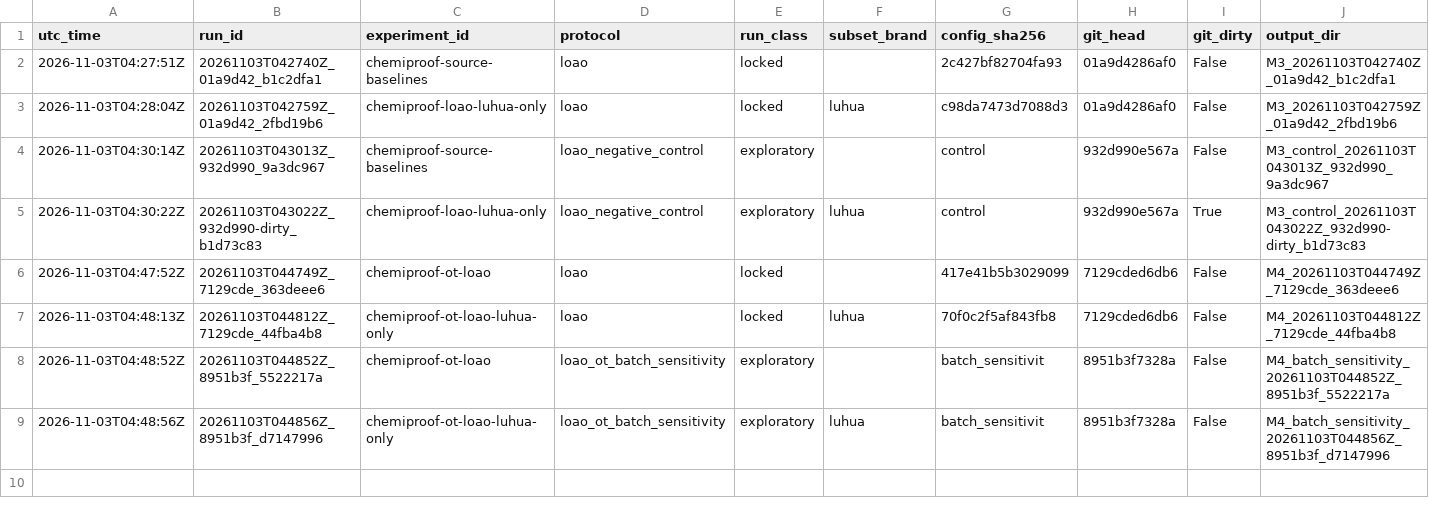
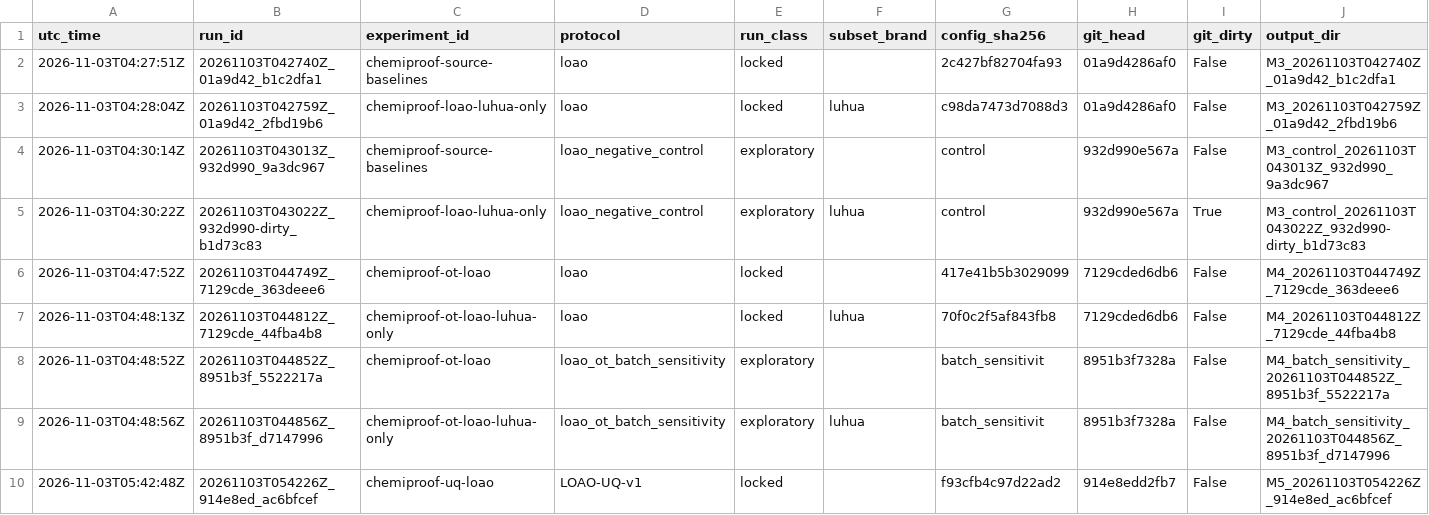
Before and after one commit to MIA290306/ChemiProof, a CSV file: results/experiment_registry.csv, drawn as a sheet.

Commit message:
docs(m5): add M5 locked run (LOAO-UQ-v1), validation report, milestone review; real-data M5 test

```diff
--- a/results/experiment_registry.csv
+++ b/results/experiment_registry.csv
@@ -9 +9,2 @@ utc_time,run_id,experiment_id,protocol,run_class,subset_brand,config_sha256,git_
 2026-11-03T04:48:56Z,20261103T044856Z_8951b3f_d7147996,chemiproof-ot-loao-luhua-only,loao_ot_batch_sensitivity,exploratory,luhua,batch_sensitivit,8951b3f7328a,False,M4_batch_sensitivity_20261103T044856Z_8951b3f_d7147996
+2026-11-03T05:42:48Z,20261103T054226Z_914e8ed_ac6bfcef,chemiproof-uq-loao,LOAO-UQ-v1,locked,,f93cfb4c97d22ad2,914e8edd2fb7,False,M5_20261103T054226Z_914e8ed_ac6bfcef
```
Also changed, not shown: 4 other files.
